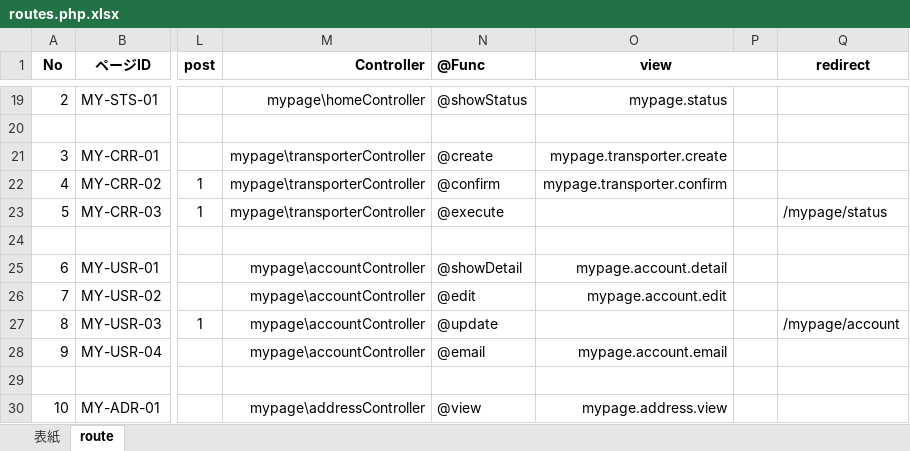
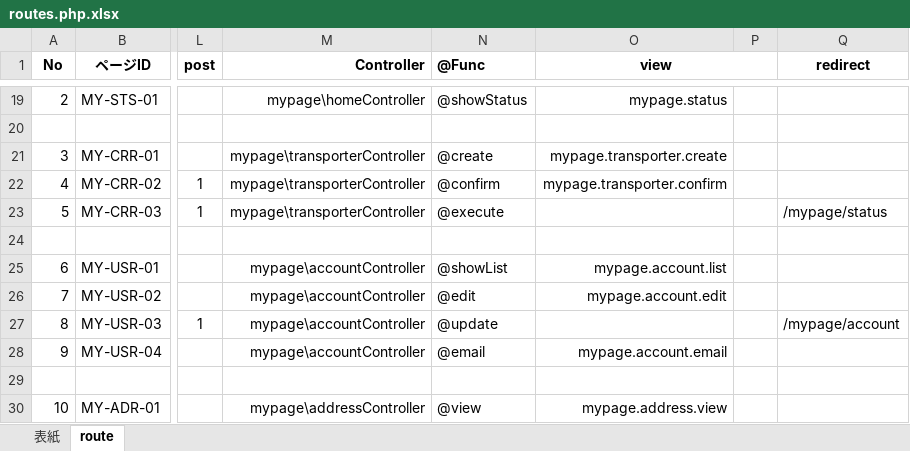
Before and after one commit to Akito-K/www.transporter.fun, an Excel workbook: root/datas/routes.php.xlsx, sheet route, drawn as a sheet; only a part is shown, gaps mark what is left out; values as stored, in another font and other column widths than the file's, no borders; conditional formats not drawn; the diff names each change by its address in the sheet, - before the commit and + after, or states it on an @@ line.

```diff
--- a/root/datas/routes.php.xlsx (sheet route)
+++ b/root/datas/routes.php.xlsx (sheet route)
-N25 (@Func): @showDetail
+N25 (@Func): @showList
-O25 (view): mypage.account.detail
+O25 (view): mypage.account.list
```
Also changed, not shown: 12 other files.
